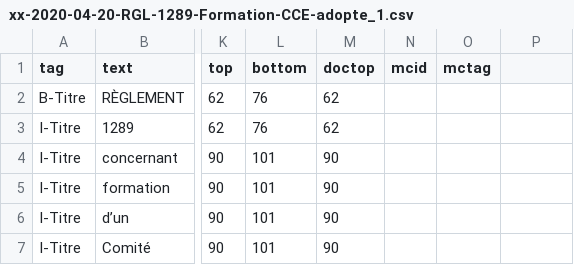
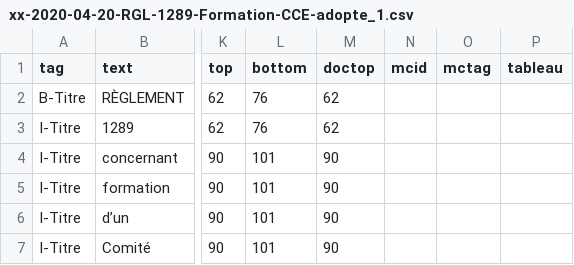
Before and after one commit to dhdaines/alexis, a CSV file: data/train/xx-2020-04-20-RGL-1289-Formation-CCE-adopte_1.csv, drawn as a sheet; only a part is shown, gaps mark what is left out; the diff names each change by its address in the sheet, - before the commit and + after, or states it on an @@ line.

```diff
--- a/data/train/xx-2020-04-20-RGL-1289-Formation-CCE-adopte_1.csv
+++ b/data/train/xx-2020-04-20-RGL-1289-Formation-CCE-adopte_1.csv
-P1: (empty)
+P1: tableau
```
Also changed, not shown: data/train/00-Reglement-1000-2008-PPC.csv, data/train/2022-04-19-Rgl-1324-redevances-adopte.csv, 5 other files.
